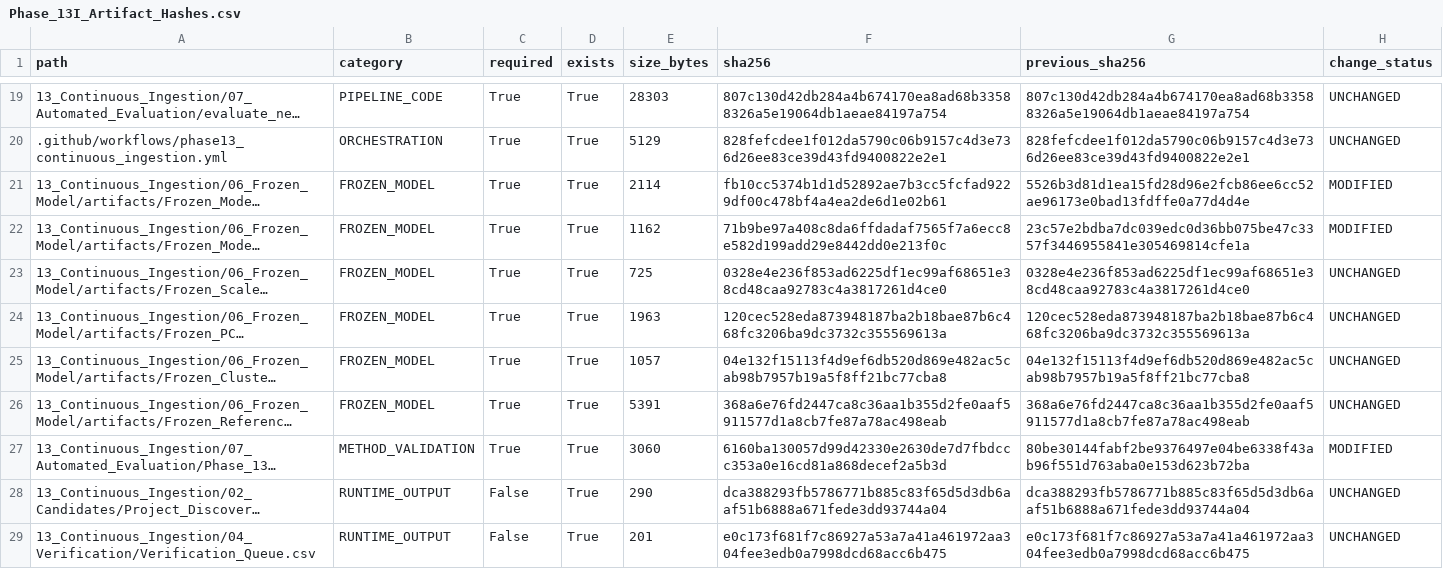
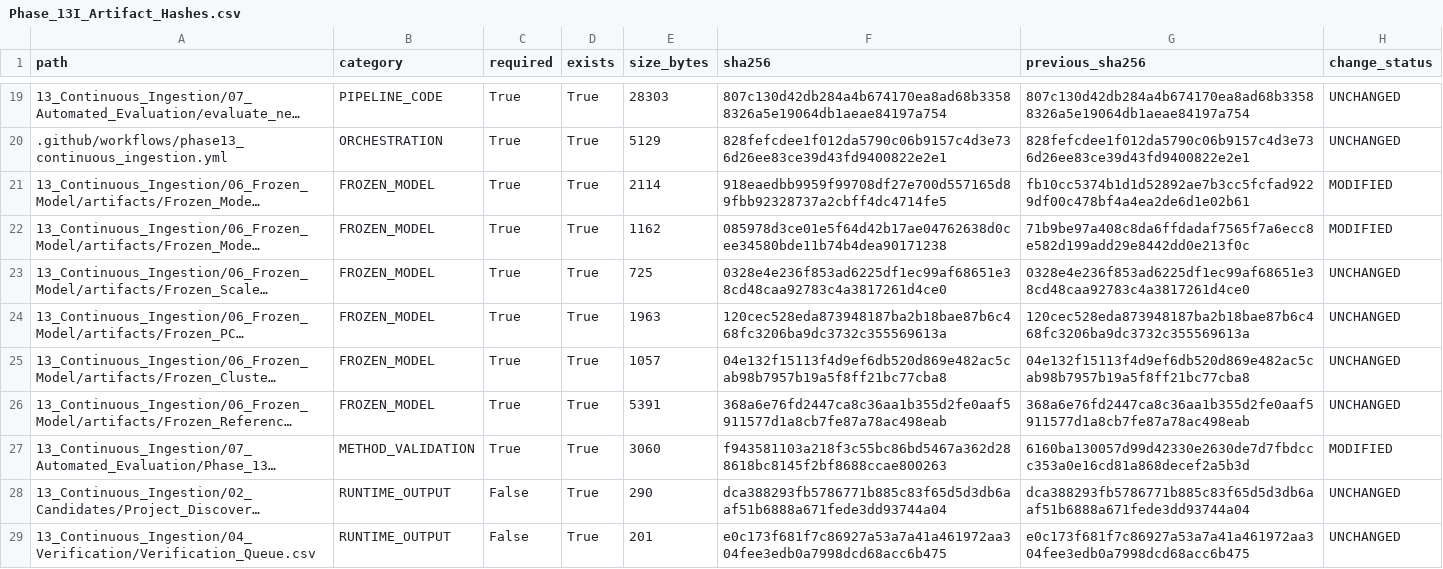
Before and after one commit to Rahul787-ai/Semiconductor-Credit-Risk-ML-main, a CSV file: 13_Continuous_Ingestion/08_Governance/Phase_13I_Artifact_Hashes.csv, drawn as a sheet; only a part is shown, gaps mark what is left out; long unchanged cells end in …; the diff names each change by its address in the sheet, - before the commit and + after, or states it on an @@ line.

```diff
--- a/13_Continuous_Ingestion/08_Governance/Phase_13I_Artifact_Hashes.csv
+++ b/13_Continuous_Ingestion/08_Governance/Phase_13I_Artifact_Hashes.csv
-F21 (sha256): fb10cc5374b1d1d52892ae7b3cc5fcfad9229df00c478bf4a4ea2de6d1e02b61
+F21 (sha256): 918eaedbb9959f99708df27e700d557165d89fbb92328737a2cbff4dc4714fe5
-G21 (previous_sha256): 5526b3d81d1ea15fd28d96e2fcb86ee6cc52ae96173e0bad13fdffe0a77d4d4e
+G21 (previous_sha256): fb10cc5374b1d1d52892ae7b3cc5fcfad9229df00c478bf4a4ea2de6d1e02b61
-F22 (sha256): 71b9be97a408c8da6ffdadaf7565f7a6ecc8e582d199add29e8442dd0e213f0c
+F22 (sha256): 085978d3ce01e5f64d42b17ae04762638d0cee34580bde11b74b4dea90171238
-G22 (previous_sha256): 23c57e2bdba7dc039edc0d36bb075be47c3357f3446955841e305469814cfe1a
+G22 (previous_sha256): 71b9be97a408c8da6ffdadaf7565f7a6ecc8e582d199add29e8442dd0e213f0c
-F27 (sha256): 6160ba130057d99d42330e2630de7d7fbdccc353a0e16cd81a868decef2a5b3d
+F27 (sha256): f943581103a218f3c55bc86bd5467a362d288618bc8145f2bf8688ccae800263
-G27 (previous_sha256): 80be30144fabf2be9376497e04be6338f43ab96f551d763aba0e153d623b72ba
+G27 (previous_sha256): 6160ba130057d99d42330e2630de7d7fbdccc353a0e16cd81a868decef2a5b3d
```
Also changed, not shown: 13_Continuous_Ingestion/08_Governance/Phase_13I_Change_Register.csv, 10 other files.
